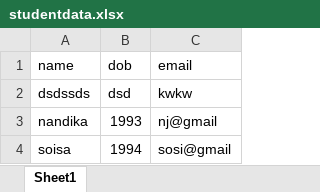
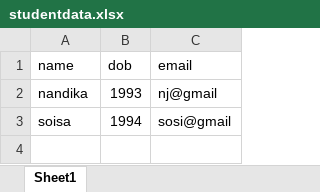
Before and after one commit to nandikajj/rapid-rampup, an Excel workbook: backend/src/student/studentdata.xlsx, sheet Sheet1, drawn as a sheet; values as stored, in another font and other column widths than the file's, no borders; the diff names each change by its address in the sheet, - before the commit and + after, or states it on an @@ line.

```diff
--- a/backend/src/student/studentdata.xlsx (sheet Sheet1)
+++ b/backend/src/student/studentdata.xlsx (sheet Sheet1)
-row 2: dsdssds | dsd | kwkw
```
Also changed, not shown: 2 other files.
